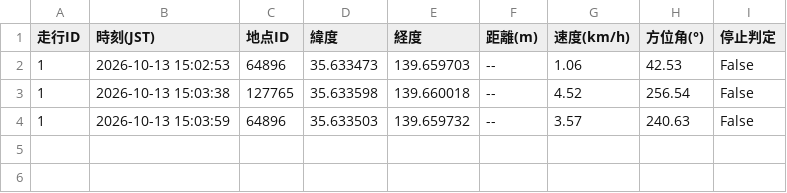
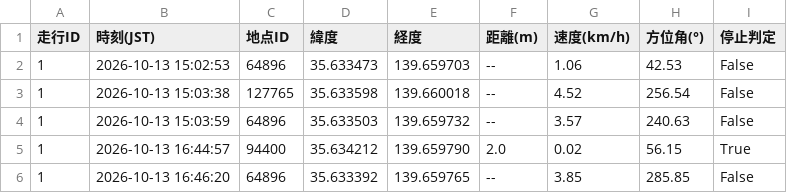
Before and after one commit to tT71lBbM/bicycle-stop-score, a CSV file: near_log.csv, drawn as a sheet; the diff names each change by its address in the sheet, - before the commit and + after, or states it on an @@ line.

```diff
--- a/near_log.csv
+++ b/near_log.csv
+row 5: 1 | 2026-10-13 16:44:57 | 94400 | 35.634212 | 139.659790 | 2.0 | 0.02 | 56.15 | True
+row 6: 1 | 2026-10-13 16:46:20 | 64896 | 35.633392 | 139.659765 | -- | 3.85 | 285.85 | False
```
Also changed, not shown: 1 other file.
